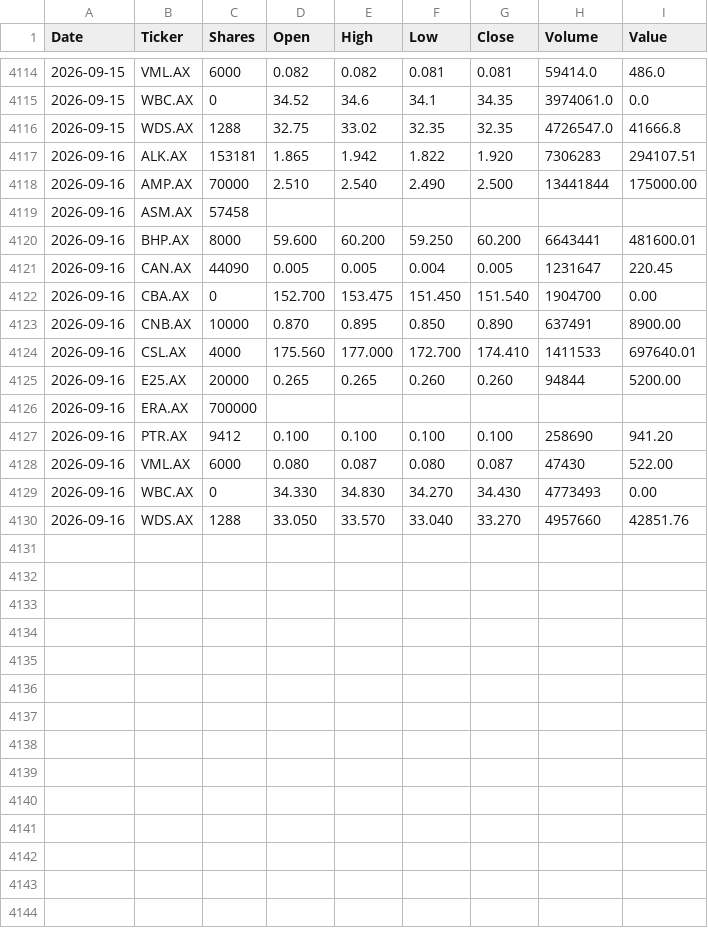
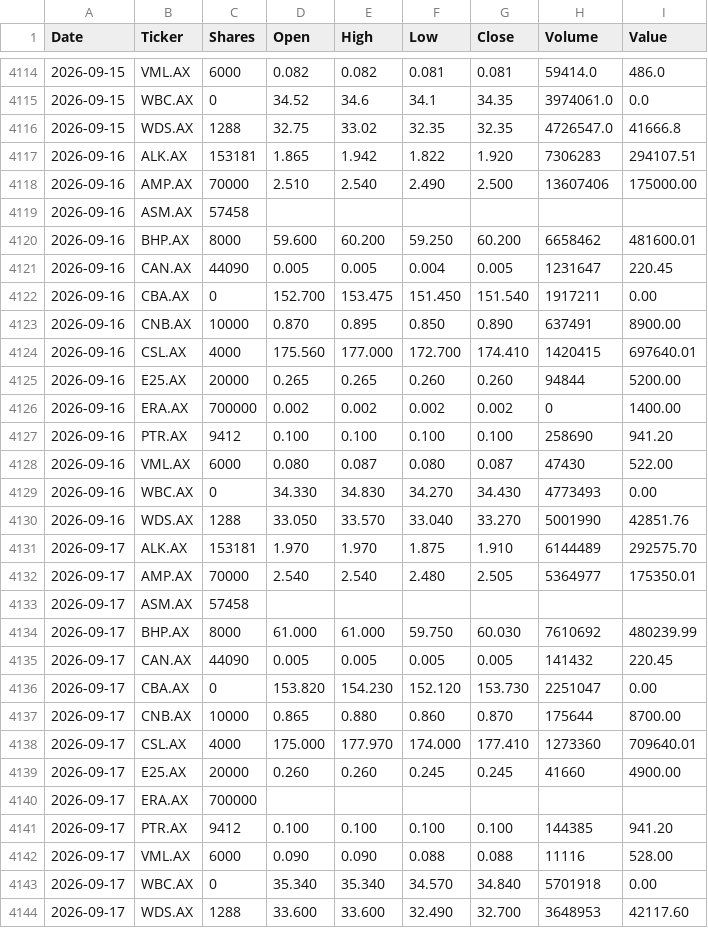
Before and after one commit to namor5772/EODshareReval, a CSV file: asx_eod_output/DailyData.csv, drawn as a sheet; only a part is shown, gaps mark what is left out.

```diff
--- a/asx_eod_output/DailyData.csv
+++ b/asx_eod_output/DailyData.csv
@@ -4117,11 +4117,11 @@ Date,Ticker,Shares,Open,High,Low,Close,Volume,Value
 2026-09-16,ALK.AX,153181,1.865,1.942,1.822,1.920,7306283,294107.51
-2026-09-16,AMP.AX,70000,2.510,2.540,2.490,2.500,13441844,175000.00
+2026-09-16,AMP.AX,70000,2.510,2.540,2.490,2.500,13607406,175000.00
 2026-09-16,ASM.AX,57458,,,,,,
-2026-09-16,BHP.AX,8000,59.600,60.200,59.250,60.200,6643441,481600.01
+2026-09-16,BHP.AX,8000,59.600,60.200,59.250,60.200,6658462,481600.01
 2026-09-16,CAN.AX,44090,0.005,0.005,0.004,0.005,1231647,220.45
-2026-09-16,CBA.AX,0,152.700,153.475,151.450,151.540,1904700,0.00
+2026-09-16,CBA.AX,0,152.700,153.475,151.450,151.540,1917211,0.00
 2026-09-16,CNB.AX,10000,0.870,0.895,0.850,0.890,637491,8900.00
-2026-09-16,CSL.AX,4000,175.560,177.000,172.700,174.410,1411533,697640.01
+2026-09-16,CSL.AX,4000,175.560,177.000,172.700,174.410,1420415,697640.01
 2026-09-16,E25.AX,20000,0.265,0.265,0.260,0.260,94844,5200.00
-2026-09-16,ERA.AX,700000,,,,,,
+2026-09-16,ERA.AX,700000,0.002,0.002,0.002,0.002,0,1400.00
 2026-09-16,PTR.AX,9412,0.100,0.100,0.100,0.100,258690,941.20
@@ -4129,2 +4129,16 @@ Date,Ticker,Shares,Open,High,Low,Close,Volume,Value
 2026-09-16,WBC.AX,0,34.330,34.830,34.270,34.430,4773493,0.00
-2026-09-16,WDS.AX,1288,33.050,33.570,33.040,33.270,4957660,42851.76
+2026-09-16,WDS.AX,1288,33.050,33.570,33.040,33.270,5001990,42851.76
+2026-09-17,ALK.AX,153181,1.970,1.970,1.875,1.910,6144489,292575.70
+2026-09-17,AMP.AX,70000,2.540,2.540,2.480,2.505,5364977,175350.01
+2026-09-17,ASM.AX,57458,,,,,,
+2026-09-17,BHP.AX,8000,61.000,61.000,59.750,60.030,7610692,480239.99
+2026-09-17,CAN.AX,44090,0.005,0.005,0.005,0.005,141432,220.45
+2026-09-17,CBA.AX,0,153.820,154.230,152.120,153.730,2251047,0.00
+2026-09-17,CNB.AX,10000,0.865,0.880,0.860,0.870,175644,8700.00
+2026-09-17,CSL.AX,4000,175.000,177.970,174.000,177.410,1273360,709640.01
+2026-09-17,E25.AX,20000,0.260,0.260,0.245,0.245,41660,4900.00
+2026-09-17,ERA.AX,700000,,,,,,
+2026-09-17,PTR.AX,9412,0.100,0.100,0.100,0.100,144385,941.20
+2026-09-17,VML.AX,6000,0.090,0.090,0.088,0.088,11116,528.00
+2026-09-17,WBC.AX,0,35.340,35.340,34.570,34.840,5701918,0.00
+2026-09-17,WDS.AX,1288,33.600,33.600,32.490,32.700,3648953,42117.60
```
Also changed, not shown: 3 other files.
